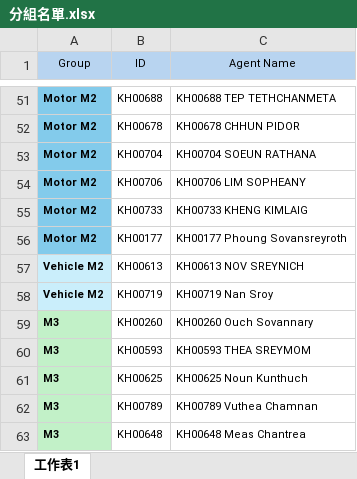
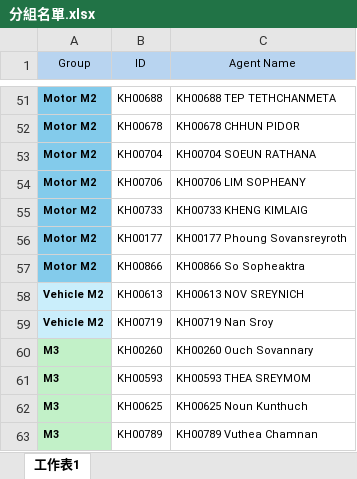
Before and after one commit to Jameschang0714/Collection-dashboard, an Excel workbook: 分組名單.xlsx, sheet 工作表1, drawn as a sheet; only a part is shown, gaps mark what is left out; the shorter side is filled out with more unchanged rows; values as stored, in another font and other column widths than the file's, no borders; conditional formats not drawn; the diff names each change by its address in the sheet, - before the commit and + after, or states it on an @@ line.

```diff
--- a/分組名單.xlsx (sheet 工作表1)
+++ b/分組名單.xlsx (sheet 工作表1)
+row 57: Motor M2 | KH00866 | KH00866 So Sopheaktra
```
Also changed, not shown: 7 other files.
